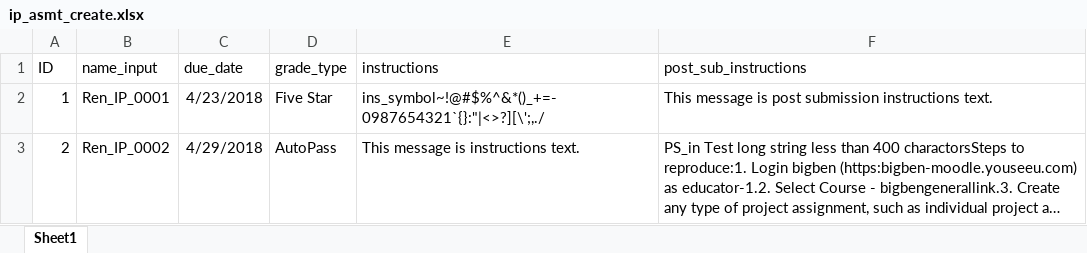
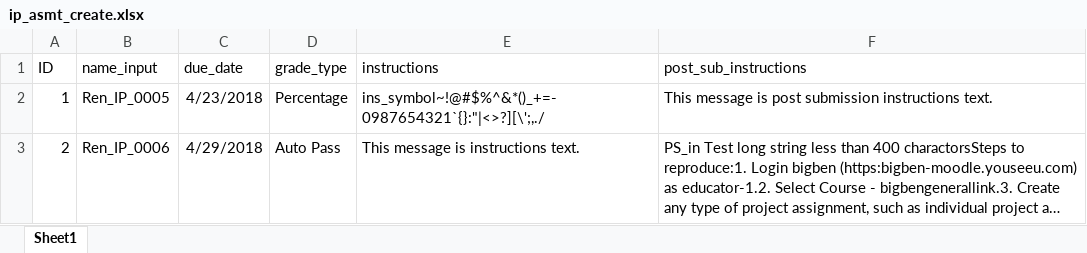
Before and after one commit to NancySun75/Bongo13, an Excel workbook: data/ip_asmt_create.xlsx, sheet Sheet1, drawn as a sheet; long unchanged cells end in …; values as stored, in another font and other column widths than the file's, no borders; the diff names each change by its address in the sheet, - before the commit and + after, or states it on an @@ line.

```diff
--- a/data/ip_asmt_create.xlsx (sheet Sheet1)
+++ b/data/ip_asmt_create.xlsx (sheet Sheet1)
-B2 (name_input): Ren_IP_0001
+B2 (name_input): Ren_IP_0005
-D2 (grade_type): Five Star
+D2 (grade_type): Percentage
-B3 (name_input): Ren_IP_0002
+B3 (name_input): Ren_IP_0006
-D3 (grade_type): AutoPass
+D3 (grade_type): Auto Pass
```
Also changed, not shown: data/gp_asmt_create.xlsx, data/qa_asmt_create.xlsx, 13 other files.
